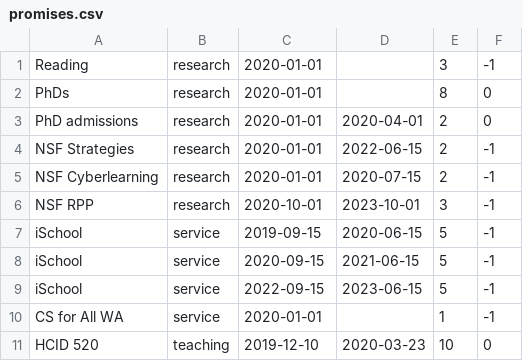
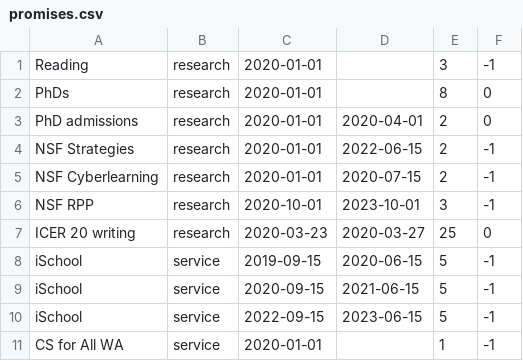
Before and after one commit to amyjko/faculty, a CSV file: promises/promises.csv, drawn as a sheet; only a part is shown; the shorter side is filled out with more unchanged rows.

Commit message:
Added ICER writing time.

```diff
--- a/promises/promises.csv
+++ b/promises/promises.csv
@@ -6,2 +6,3 @@ NSF Cyberlearning, 	research, 	2020-01-01, 2020-07-15, 2, -1
 NSF RPP, 			research, 	2020-10-01, 2023-10-01, 3, -1
+ICER 20 writing, 	research, 	2020-03-23, 2020-03-27, 25, 0
 iSchool, 			service, 	2019-09-15,	2020-06-15, 5, -1
```
